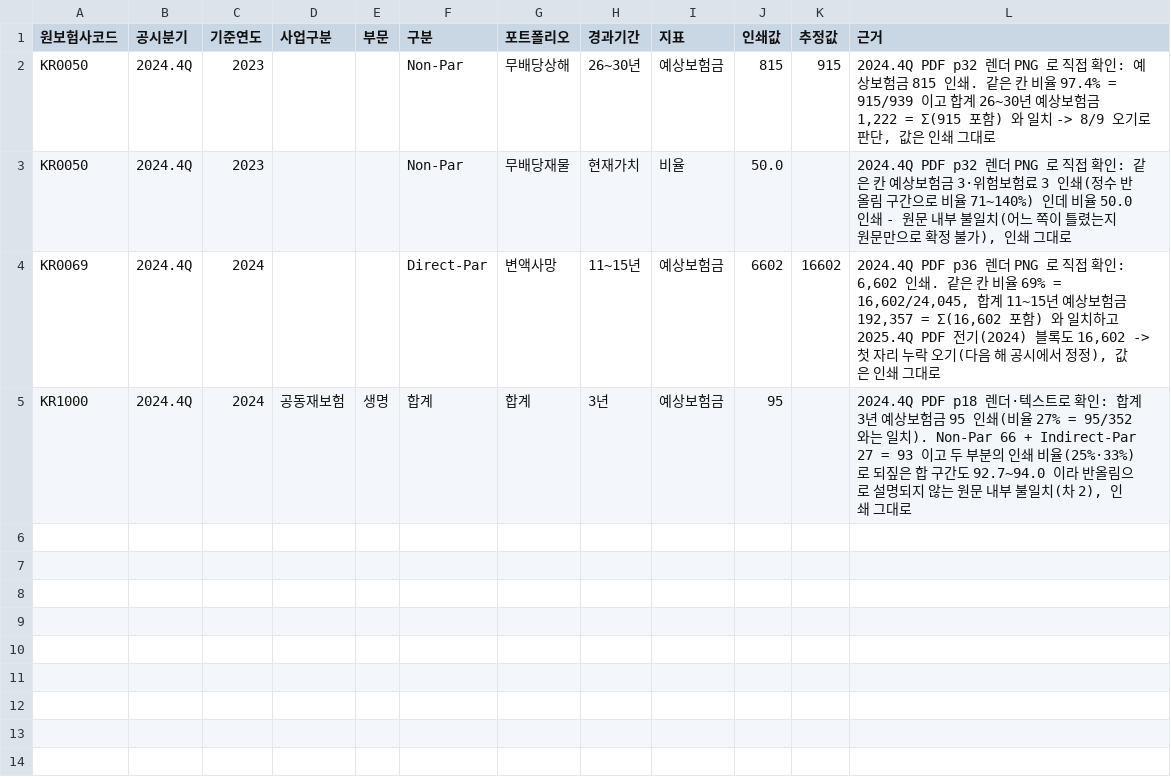
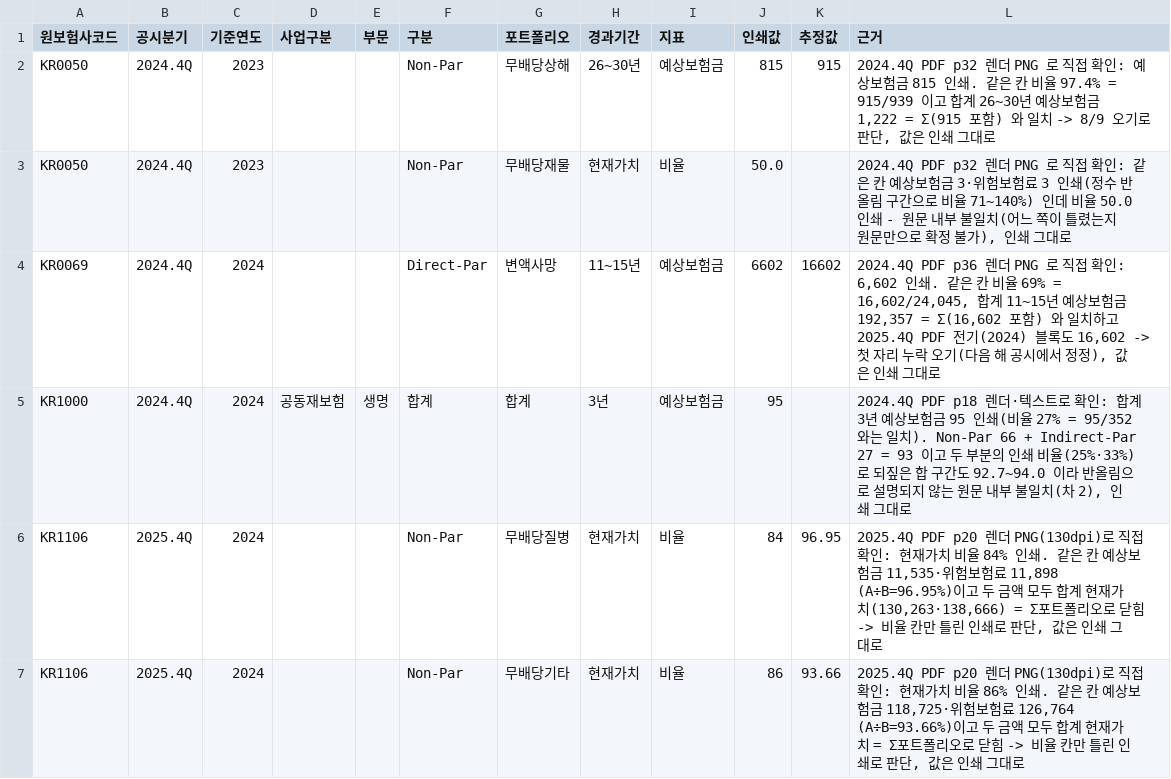
Before and after one commit to solvencyk/insurequant, a CSV file: data/loss_ratio/source_errata.csv, drawn as a sheet.

```diff
--- a/data/loss_ratio/source_errata.csv
+++ b/data/loss_ratio/source_errata.csv
@@ -5 +5,3 @@ KR0069,2024.4Q,2024,,,Direct-Par,변액사망,11~15년,예상보험금,6602,1660
 KR1000,2024.4Q,2024,공동재보험,생명,합계,합계,3년,예상보험금,95,,"2024.4Q PDF p18 렌더·텍스트로 확인: 합계 3년 예상보험금 95 인쇄(비율 27% = 95/352 와는 일치). Non-Par 66 + Indirect-Par 27 = 93 이고 두 부분의 인쇄 비율(25%·33%)로 되짚은 합 구간도 92.7~94.0 이라 반올림으로 설명되지 않는 원문 내부 불일치(차 2), 인쇄 그대로"
+KR1106,2025.4Q,2024,,,Non-Par,무배당질병,현재가치,비율,84,96.95,"2025.4Q PDF p20 렌더 PNG(130dpi)로 직접 확인: 현재가치 비율 84% 인쇄. 같은 칸 예상보험금 11,535·위험보험료 11,898 (A÷B=96.95%)이고 두 금액 모두 합계 현재가치(130,263·138,666) = Σ포트폴리오로 닫힘 -> 비율 칸만 틀린 인쇄로 판단, 값은 인쇄 그대로"
+KR1106,2025.4Q,2024,,,Non-Par,무배당기타,현재가치,비율,86,93.66,"2025.4Q PDF p20 렌더 PNG(130dpi)로 직접 확인: 현재가치 비율 86% 인쇄. 같은 칸 예상보험금 118,725·위험보험료 126,764 (A÷B=93.66%)이고 두 금액 모두 합계 현재가치 = Σ포트폴리오로 닫힘 -> 비율 칸만 틀린 인쇄로 판단, 값은 인쇄 그대로"
```
Also changed, not shown: data/loss_ratio/master_census.csv, data/loss_ratio/portfolio_taxonomy.csv, 15 other files.
